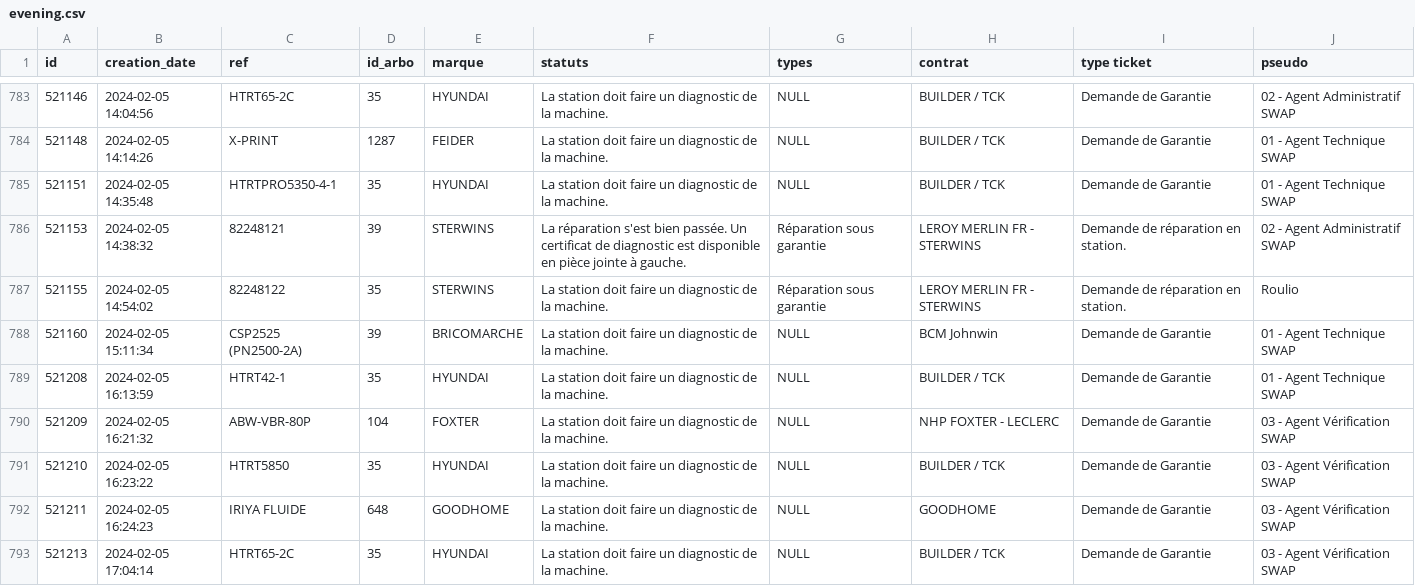
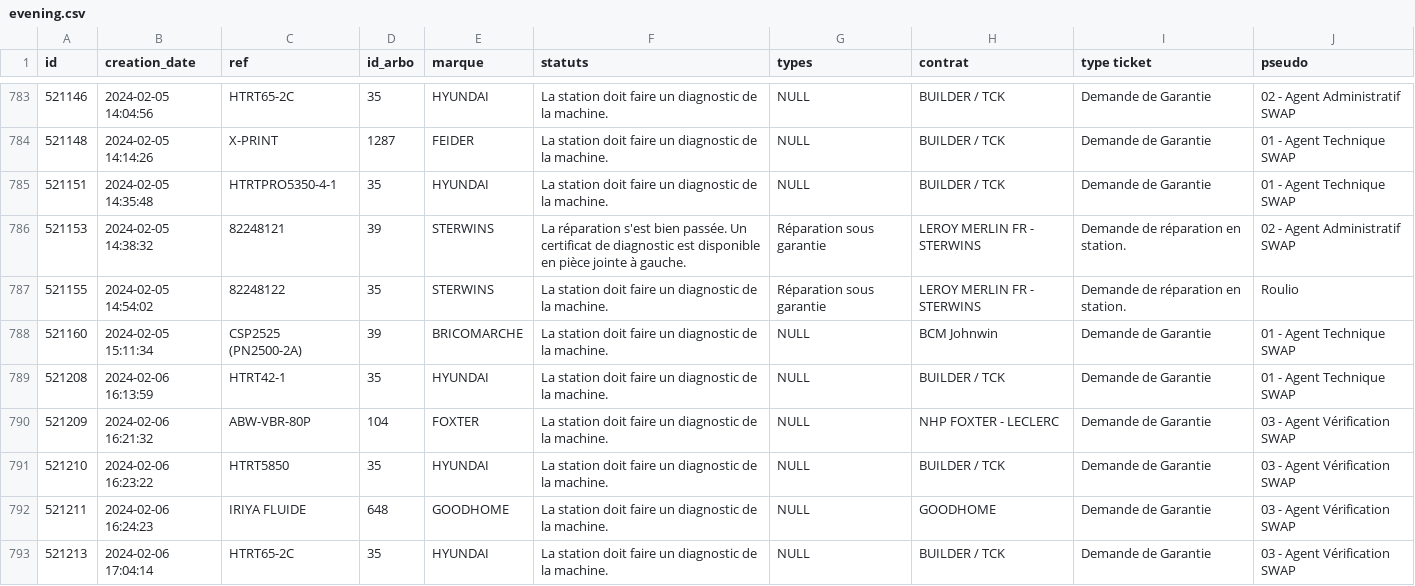
Before and after one commit to IT-JONCTION/gamzat-app, a CSV file: db/evening.csv, drawn as a sheet; only a part is shown, gaps mark what is left out.

```diff
--- a/db/evening.csv
+++ b/db/evening.csv
@@ -788,6 +788,6 @@ id,creation_date,ref,id_arbo,marque,statuts,types,contrat,"type ticket",pseudo
 521160,"2024-02-05 15:11:34","CSP2525 (PN2500-2A)",39,BRICOMARCHE,"La station doit faire un diagnostic de la machine.",NULL,"BCM Johnwin","Demande de Garantie","01 - Agent Technique SWAP"
-521208,"2024-02-05 16:13:59",HTRT42-1,35,HYUNDAI,"La station doit faire un diagnostic de la machine.",NULL,"BUILDER / TCK","Demande de Garantie","01 - Agent Technique SWAP"
-521209,"2024-02-05 16:21:32",ABW-VBR-80P,104,FOXTER,"La station doit faire un diagnostic de la machine.",NULL,"NHP FOXTER - LECLERC","Demande de Garantie","03 - Agent Vérification SWAP"
-521210,"2024-02-05 16:23:22",HTRT5850,35,HYUNDAI,"La station doit faire un diagnostic de la machine.",NULL,"BUILDER / TCK","Demande de Garantie","03 - Agent Vérification SWAP"
-521211,"2024-02-05 16:24:23","IRIYA FLUIDE",648,GOODHOME,"La station doit faire un diagnostic de la machine.",NULL,GOODHOME,"Demande de Garantie","03 - Agent Vérification SWAP"
-521213,"2024-02-05 17:04:14",HTRT65-2C,35,HYUNDAI,"La station doit faire un diagnostic de la machine.",NULL,"BUILDER / TCK","Demande de Garantie","03 - Agent Vérification SWAP"
+521208,"2024-02-06 16:13:59",HTRT42-1,35,HYUNDAI,"La station doit faire un diagnostic de la machine.",NULL,"BUILDER / TCK","Demande de Garantie","01 - Agent Technique SWAP"
+521209,"2024-02-06 16:21:32",ABW-VBR-80P,104,FOXTER,"La station doit faire un diagnostic de la machine.",NULL,"NHP FOXTER - LECLERC","Demande de Garantie","03 - Agent Vérification SWAP"
+521210,"2024-02-06 16:23:22",HTRT5850,35,HYUNDAI,"La station doit faire un diagnostic de la machine.",NULL,"BUILDER / TCK","Demande de Garantie","03 - Agent Vérification SWAP"
+521211,"2024-02-06 16:24:23","IRIYA FLUIDE",648,GOODHOME,"La station doit faire un diagnostic de la machine.",NULL,GOODHOME,"Demande de Garantie","03 - Agent Vérification SWAP"
+521213,"2024-02-06 17:04:14",HTRT65-2C,35,HYUNDAI,"La station doit faire un diagnostic de la machine.",NULL,"BUILDER / TCK","Demande de Garantie","03 - Agent Vérification SWAP"
```
Also changed, not shown: db/morning.csv, 15 other files.
